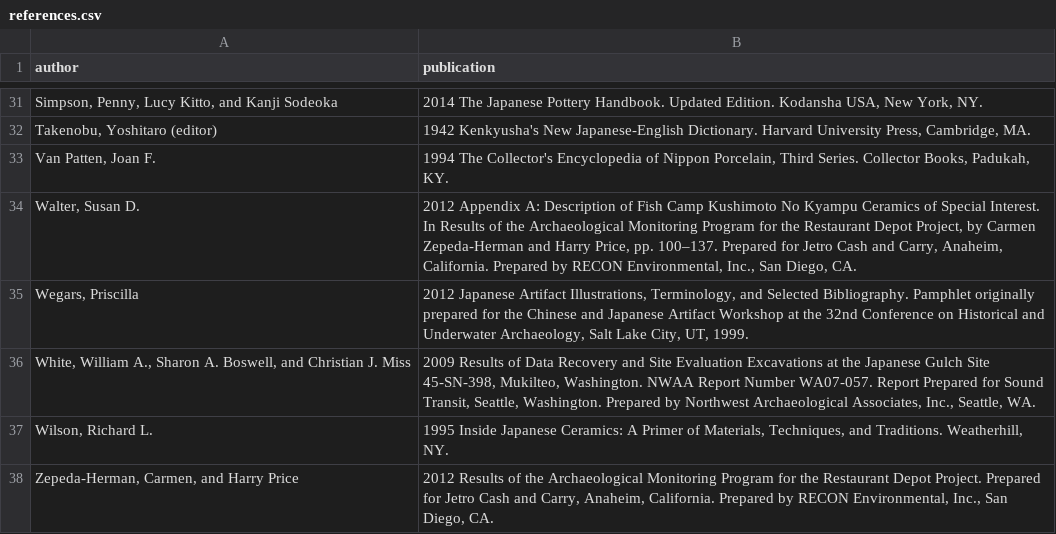
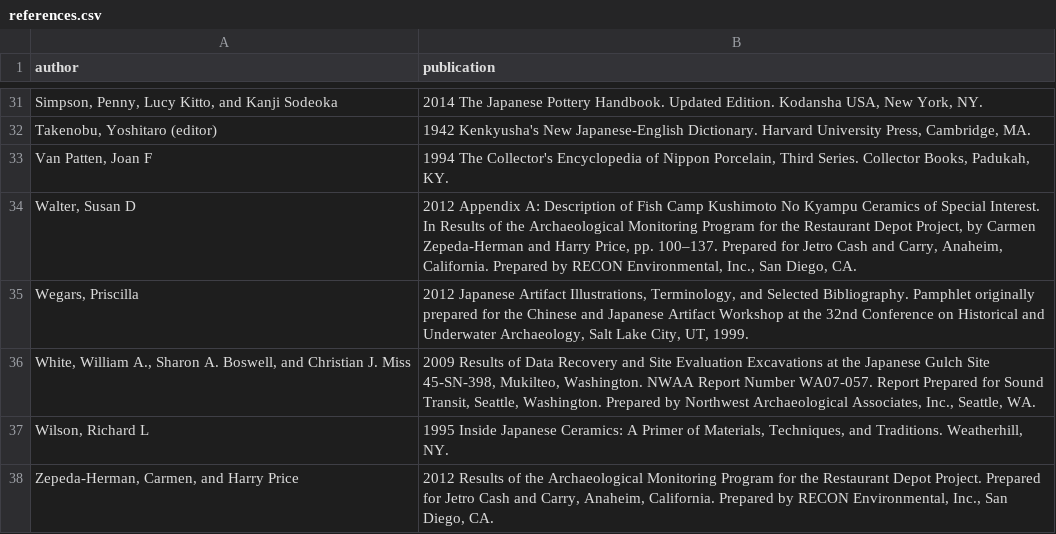
Before and after one commit to uidaholib/HJCCC_source, a CSV file: _data/references.csv, drawn as a sheet; only a part is shown, gaps mark what is left out; the diff covers the shown part only; the diff names each change by its address in the sheet, - before the commit and + after, or states it on an @@ line.

```diff
--- a/_data/references.csv
+++ b/_data/references.csv
-A33 (author): Van Patten, Joan F.
+A33 (author): Van Patten, Joan F
-A34 (author): Walter, Susan D.
+A34 (author): Walter, Susan D
-A37 (author): Wilson, Richard L.
+A37 (author): Wilson, Richard L
```
Also changed, not shown: 14 edited cells elsewhere in this file.
